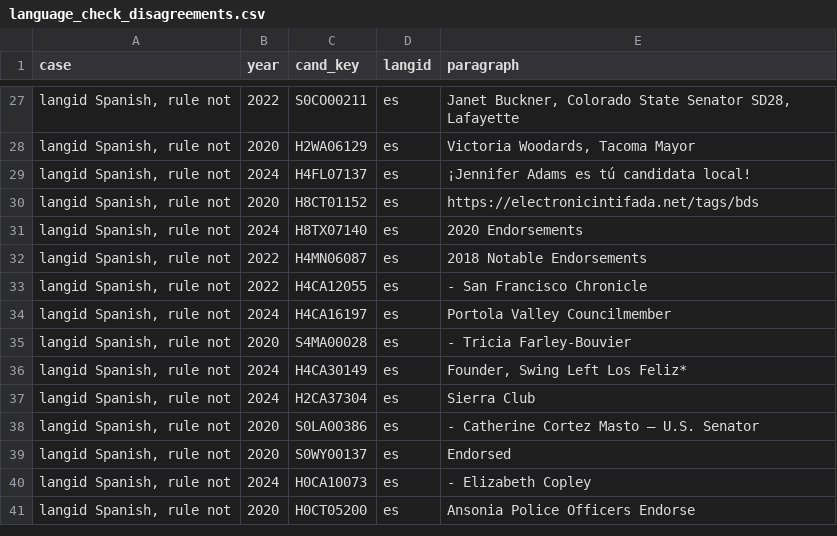
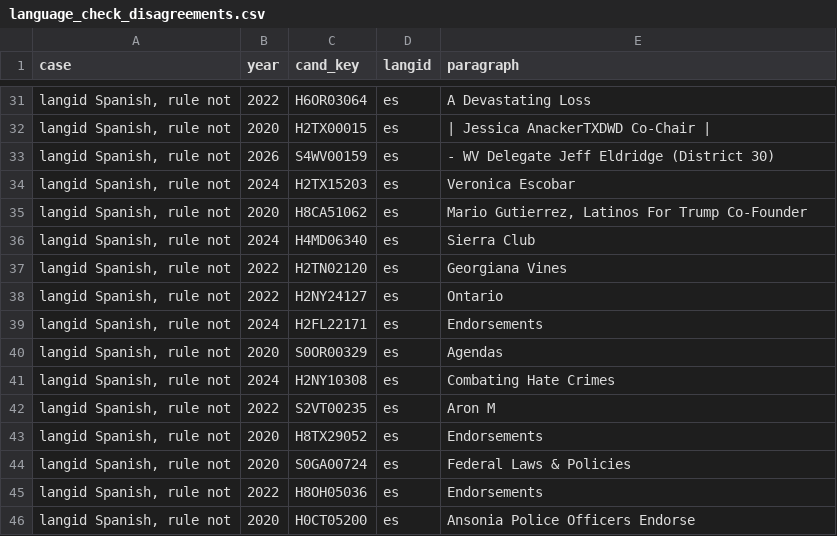
Before and after one commit to Carson-Frost/campaign-website-language, a CSV file: results/language_check_disagreements.csv, drawn as a sheet; only a part is shown, gaps mark what is left out; the diff covers the shown part only.

Commit message:
feat: analyze the election-year collection window and compare windows
The main analysis now reads Common Crawl captures from January 1 of each election year to election day, the window that saves the most sites (analysis plan, Amendments 4 and 6). windows.py reports coverage and term shares under the 60-day, 120-day and election-year windows. Every output, the report findings, README figures and the methods checks are rebuilt from the new text; exclusions and language-rule disagreements were read again.

```diff
--- a/results/language_check_disagreements.csv
+++ b/results/language_check_disagreements.csv
@@ -27,15 +31,16 @@ case,year,cand_key,langid,paragraph
-"langid Spanish, rule not",2022,S0CO00211,es,"Janet Buckner, Colorado State Senator SD28, Lafayette"
-"langid Spanish, rule not",2020,H2WA06129,es,"Victoria Woodards, Tacoma Mayor"
-"langid Spanish, rule not",2024,H4FL07137,es,¡Jennifer Adams es tú candidata local!
-"langid Spanish, rule not",2020,H8CT01152,es,https://electronicintifada.net/tags/bds
-"langid Spanish, rule not",2024,H8TX07140,es,2020 Endorsements
-"langid Spanish, rule not",2022,H4MN06087,es,2018 Notable Endorsements
-"langid Spanish, rule not",2022,H4CA12055,es,- San Francisco Chronicle
-"langid Spanish, rule not",2024,H4CA16197,es,Portola Valley Councilmember
-"langid Spanish, rule not",2020,S4MA00028,es,- Tricia Farley-Bouvier
-"langid Spanish, rule not",2024,H4CA30149,es,"Founder, Swing Left Los Feliz*"
-"langid Spanish, rule not",2024,H2CA37304,es,Sierra Club
-"langid Spanish, rule not",2020,S0LA00386,es,- Catherine Cortez Masto – U.S. Senator
-"langid Spanish, rule not",2020,S0WY00137,es,Endorsed
-"langid Spanish, rule not",2024,H0CA10073,es,- Elizabeth Copley
+"langid Spanish, rule not",2022,H6OR03064,es,A Devastating Loss
+"langid Spanish, rule not",2020,H2TX00015,es,| Jessica AnackerTXDWD Co-Chair |
+"langid Spanish, rule not",2026,S4WV00159,es,- WV Delegate Jeff Eldridge (District 30)
+"langid Spanish, rule not",2024,H2TX15203,es,Veronica Escobar
+"langid Spanish, rule not",2020,H8CA51062,es,"Mario Gutierrez, Latinos For Trump Co-Founder"
+"langid Spanish, rule not",2024,H4MD06340,es,Sierra Club
+"langid Spanish, rule not",2022,H2TN02120,es,Georgiana Vines
+"langid Spanish, rule not",2022,H2NY24127,es,Ontario
+"langid Spanish, rule not",2024,H2FL22171,es,Endorsements
+"langid Spanish, rule not",2020,S0OR00329,es,Agendas
+"langid Spanish, rule not",2024,H2NY10308,es,Combating Hate Crimes
+"langid Spanish, rule not",2022,S2VT00235,es,Aron M
+"langid Spanish, rule not",2020,H8TX29052,es,Endorsements
+"langid Spanish, rule not",2020,S0GA00724,es,Federal Laws & Policies
+"langid Spanish, rule not",2022,H8OH05036,es,Endorsements
 "langid Spanish, rule not",2020,H0CT05200,es,Ansonia Police Officers Endorse
```
Also changed, not shown: 10 added rows, 5 removed rows, 16 moved rows and 41 edited cells elsewhere in this file, results/distinctive_terms.csv, results/excluded_sites.csv, 25 other files.
